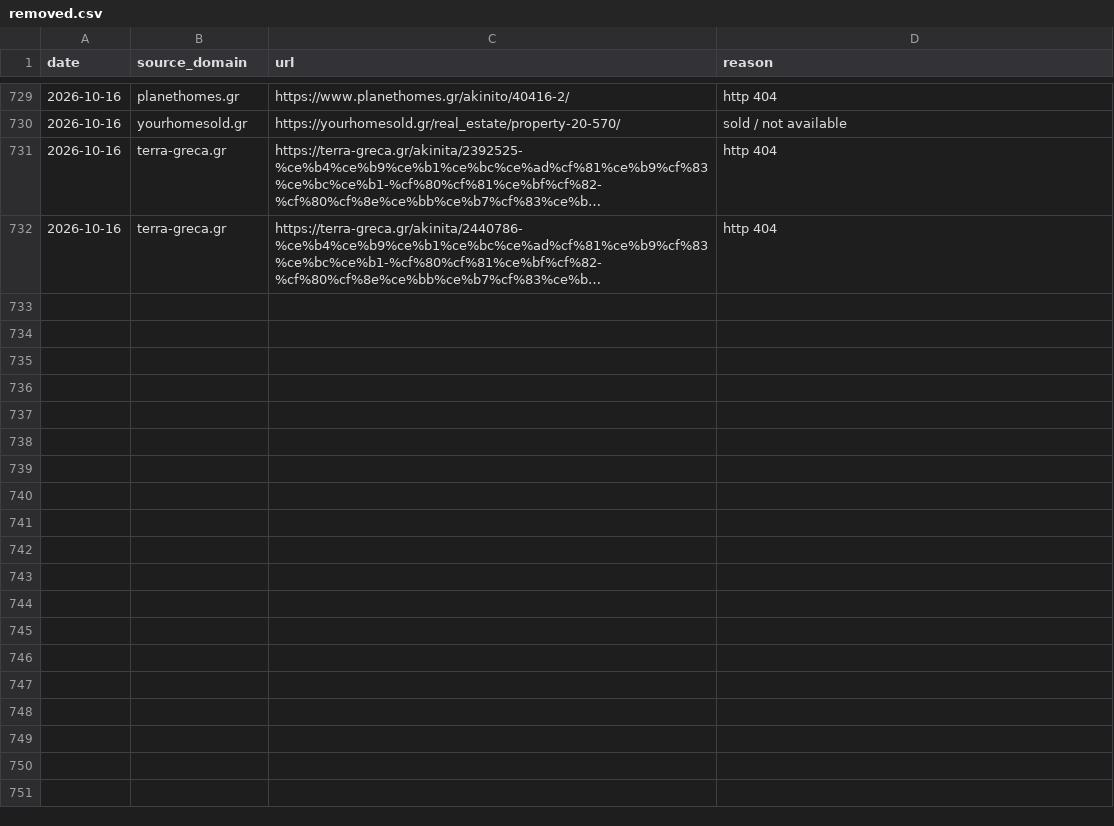
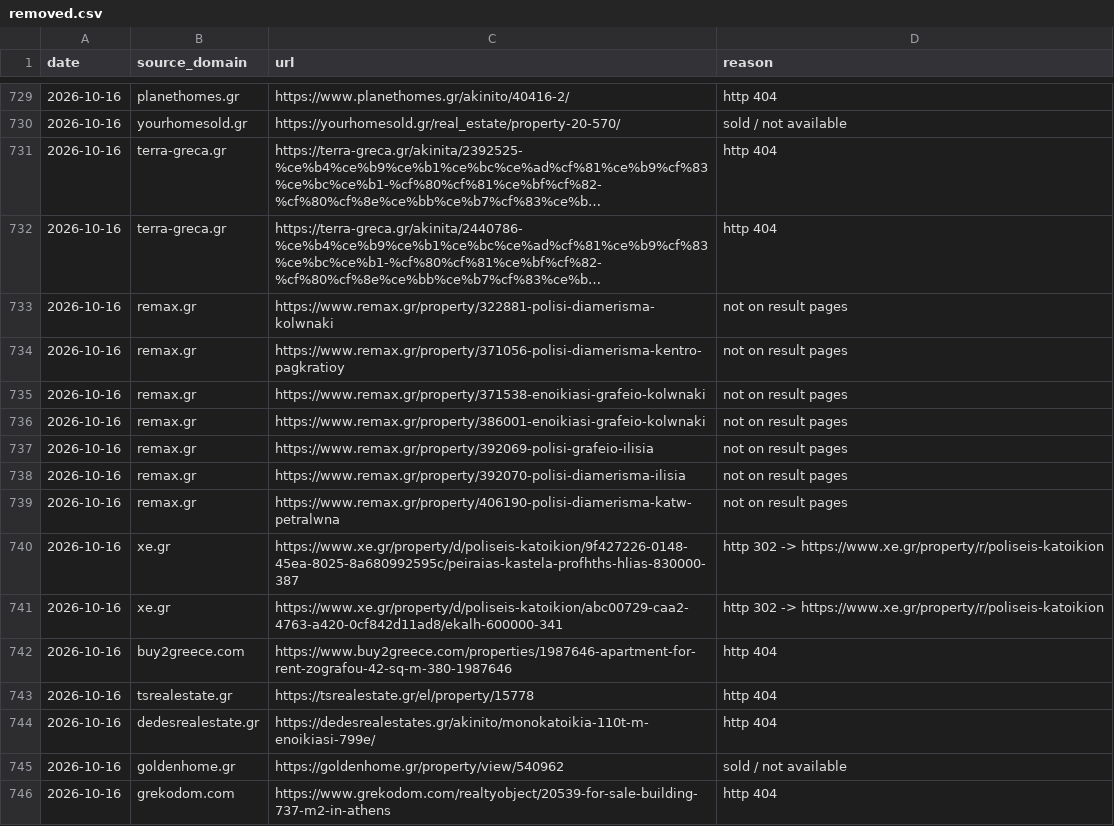
Before and after one commit to jenyshir-eng/Greece-real-estate, a CSV file: cities/athens/data/listings/removed.csv, drawn as a sheet; only a part is shown, gaps mark what is left out; long unchanged cells end in …; the diff names each change by its address in the sheet, - before the commit and + after, or states it on an @@ line.

```diff
--- a/cities/athens/data/listings/removed.csv
+++ b/cities/athens/data/listings/removed.csv
+row 733: 2026-10-16 | remax.gr | https://www.remax.gr/property/322881-polisi-diamerisma-kolwnaki | not on result pages
+row 734: 2026-10-16 | remax.gr | https://www.remax.gr/property/371056-polisi-diamerisma-kentro-pagkratioy | not on result pages
+row 735: 2026-10-16 | remax.gr | https://www.remax.gr/property/371538-enoikiasi-grafeio-kolwnaki | not on result pages
+row 736: 2026-10-16 | remax.gr | https://www.remax.gr/property/386001-enoikiasi-grafeio-kolwnaki | not on result pages
+row 737: 2026-10-16 | remax.gr | https://www.remax.gr/property/392069-polisi-grafeio-ilisia | not on result pages
+row 738: 2026-10-16 | remax.gr | https://www.remax.gr/property/392070-polisi-diamerisma-ilisia | not on result pages
+row 739: 2026-10-16 | remax.gr | https://www.remax.gr/property/406190-polisi-diamerisma-katw-petralwna | not on result pages
+row 740: 2026-10-16 | xe.gr | https://www.xe.gr/property/d/poliseis-katoikion/9f427226-0148-45ea-8025-8a680992595c/peiraias-kastela-profhths-hlias-830000-387 | http 302 -> https://www.xe.gr/property/r/poliseis-katoikion
+row 741: 2026-10-16 | xe.gr | https://www.xe.gr/property/d/poliseis-katoikion/abc00729-caa2-4763-a420-0cf842d11ad8/ekalh-600000-341 | http 302 -> https://www.xe.gr/property/r/poliseis-katoikion
+row 742: 2026-10-16 | buy2greece.com | https://www.buy2greece.com/properties/1987646-apartment-for-rent-zografou-42-sq-m-380-1987646 | http 404
+row 743: 2026-10-16 | tsrealestate.gr | https://tsrealestate.gr/el/property/15778 | http 404
+row 744: 2026-10-16 | dedesrealestate.gr | https://dedesrealestates.gr/akinito/monokatoikia-110t-m-enoikiasi-799e/ | http 404
+row 745: 2026-10-16 | goldenhome.gr | https://goldenhome.gr/property/view/540962 | sold / not available
+row 746: 2026-10-16 | grekodom.com | https://www.grekodom.com/realtyobject/20539-for-sale-building-737-m2-in-athens | http 404
```
Also changed, not shown: cities/athens/data/listings/collect_report.csv, cities/athens/data/listings/district_hints.csv, 14 other files.
